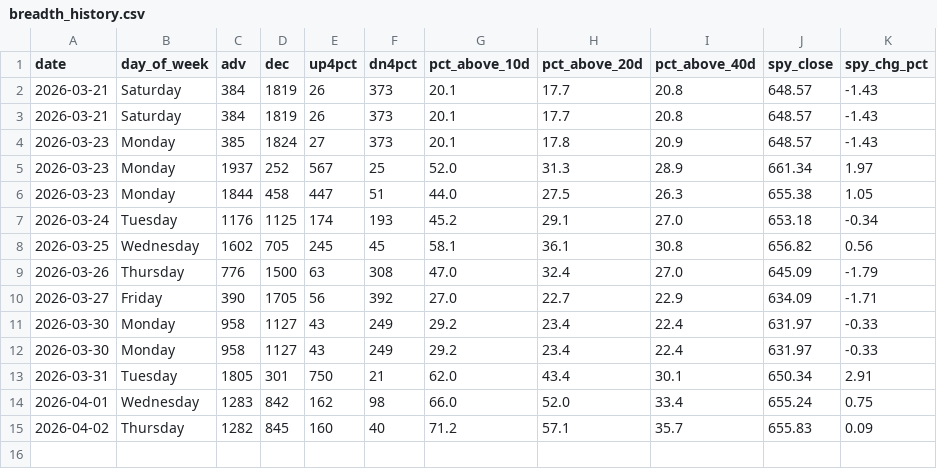
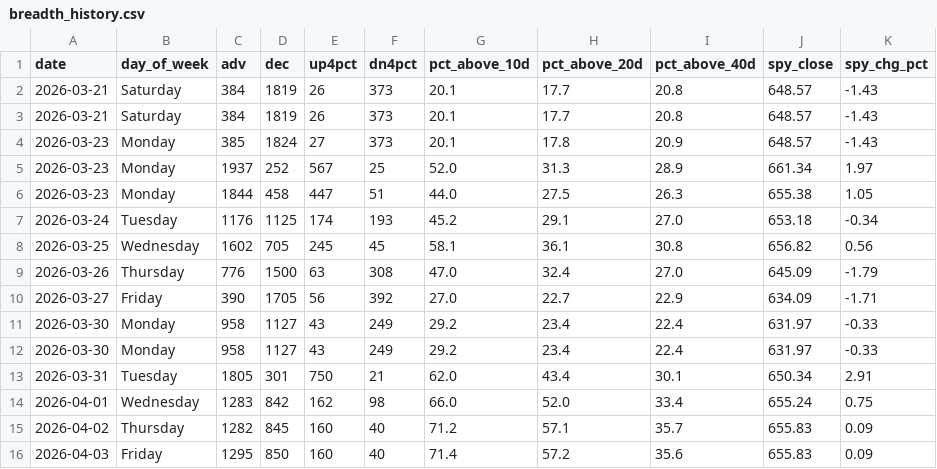
Before and after one commit to VamsiKrishna2021/alpha-engine, a CSV file: data/breadth_history.csv, drawn as a sheet.

```diff
--- a/data/breadth_history.csv
+++ b/data/breadth_history.csv
@@ -15 +15,2 @@ date,day_of_week,adv,dec,up4pct,dn4pct,pct_above_10d,pct_above_20d,pct_above_40d
 2026-04-02,Thursday,1282,845,160,40,71.2,57.1,35.7,655.83,0.09
+2026-04-03,Friday,1295,850,160,40,71.4,57.2,35.6,655.83,0.09
```
Also changed, not shown: data/regime_history.csv, 3 other files.
